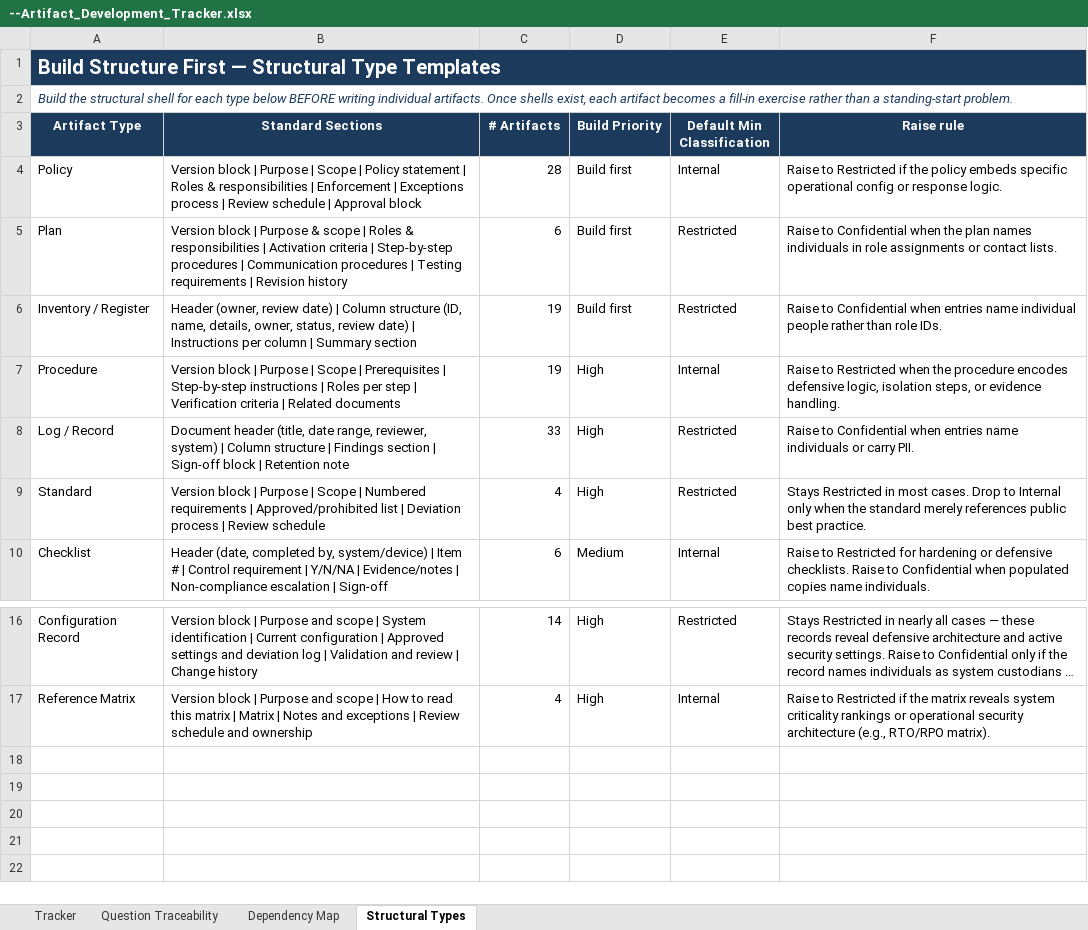
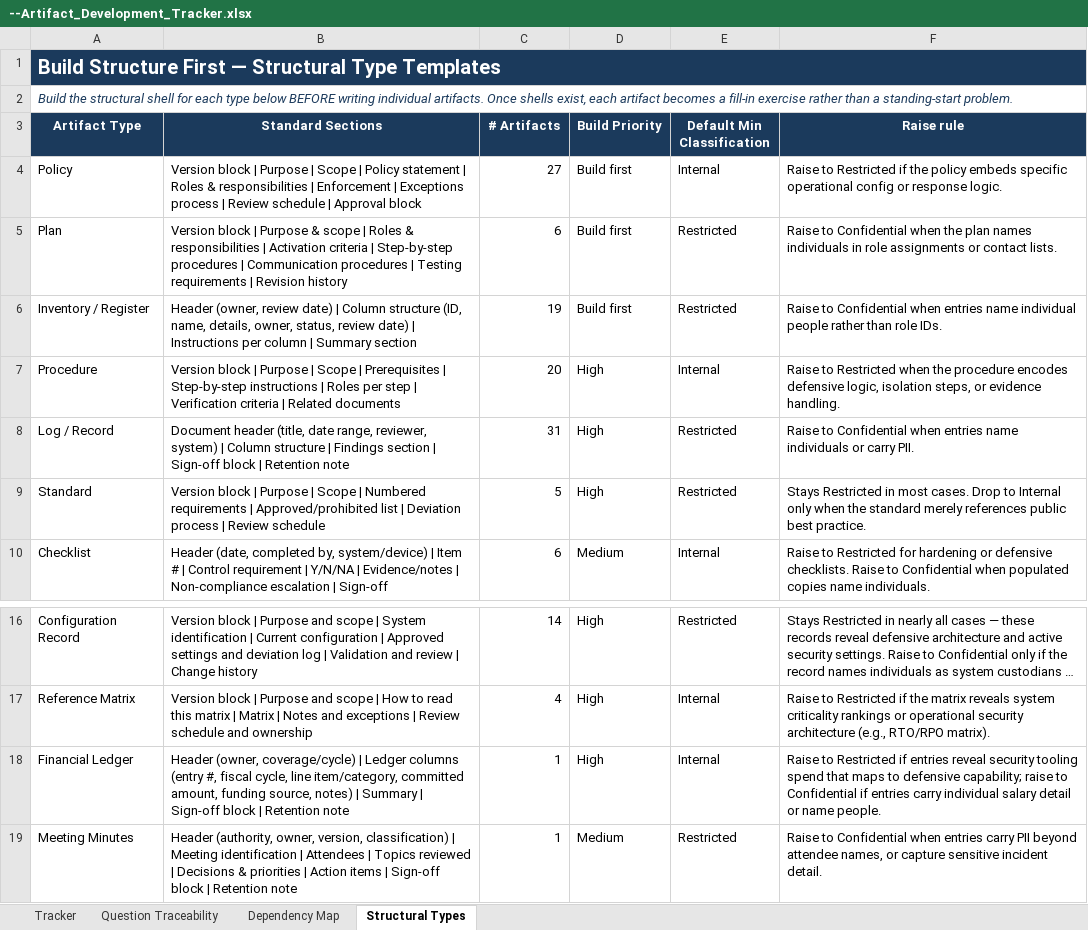
Before and after one commit to 911AuthorityJMJ/psap-artifact-library, an Excel workbook: --Artifact_Development_Tracker.xlsx, sheet Structural Types, drawn as a sheet; only a part is shown, gaps mark what is left out; long unchanged cells end in …; values as stored, in another font and other column widths than the file's, no borders; the diff names each change by its address in the sheet, - before the commit and + after, or states it on an @@ line.

```diff
--- a/--Artifact_Development_Tracker.xlsx (sheet Structural Types)
+++ b/--Artifact_Development_Tracker.xlsx (sheet Structural Types)
-C4 (# Artifacts): 28
+C4 (# Artifacts): 27
-C7 (# Artifacts): 19
+C7 (# Artifacts): 20
-C8 (# Artifacts): 33
+C8 (# Artifacts): 31
-C9 (# Artifacts): 4
+C9 (# Artifacts): 5
+row 18: Financial Ledger | Header (owner, coverage/cycle) | Ledger columns (entry #, fiscal cycle, line item/category, committed amount, funding source, notes) | Summary | Sign-off block | Retention note | 1 | High | Internal | Raise to Restricted if entries reveal security tooling spend that maps to defensive capability; raise to Confidential if entries carry individual salary detail or name people.
+row 19: Meeting Minutes | Header (authority, owner, version, classification) | Meeting identification | Attendees | Topics reviewed | Decisions & priorities | Action items | Sign-off block | Retention note | 1 | Medium | Restricted | Raise to Confidential when entries carry PII beyond attendee names, or capture sensitive incident detail.
```
Also changed, not shown: sheet Tracker, sheet Question Traceability, 29 other files.
